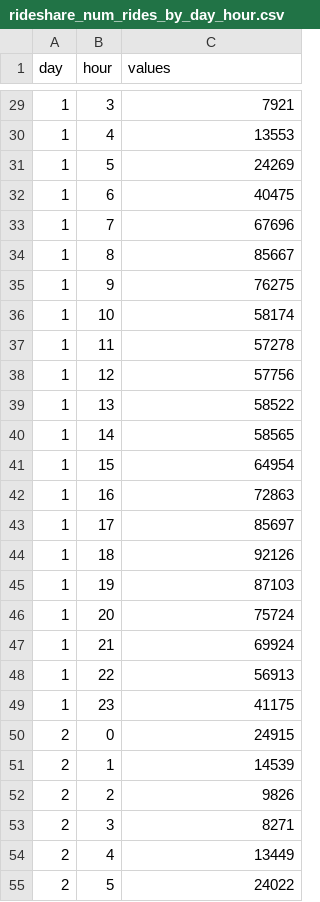
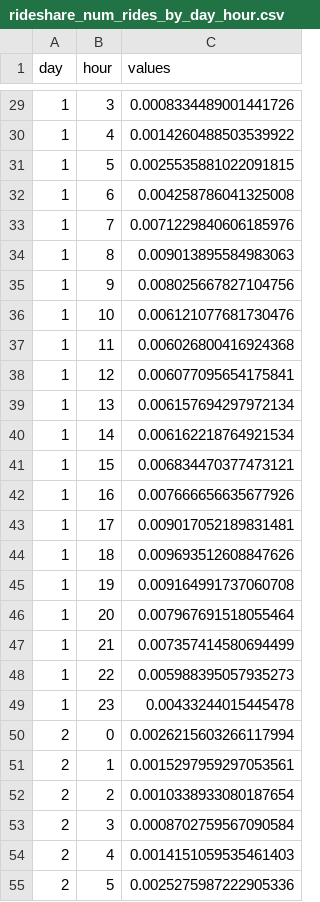
Before and after one commit to mscheriger/DataVizProject, a CSV file: rideshare_num_rides_by_day_hour.csv, drawn as a sheet; only a part is shown, gaps mark what is left out; the diff covers the shown part only.

```diff
--- a/rideshare_num_rides_by_day_hour.csv
+++ b/rideshare_num_rides_by_day_hour.csv
@@ -29,27 +29,27 @@ day,hour,values
-1,3,7921
-1,4,13553
-1,5,24269
-1,6,40475
-1,7,67696
-1,8,85667
-1,9,76275
-1,10,58174
-1,11,57278
-1,12,57756
-1,13,58522
-1,14,58565
-1,15,64954
-1,16,72863
-1,17,85697
-1,18,92126
-1,19,87103
-1,20,75724
-1,21,69924
-1,22,56913
-1,23,41175
-2,0,24915
-2,1,14539
-2,2,9826
-2,3,8271
-2,4,13449
-2,5,24022
+1,3,0.0008334489001441726
+1,4,0.0014260488503539922
+1,5,0.0025535881022091815
+1,6,0.004258786041325008
+1,7,0.0071229840606185976
+1,8,0.009013895584983063
+1,9,0.008025667827104756
+1,10,0.006121077681730476
+1,11,0.006026800416924368
+1,12,0.006077095654175841
+1,13,0.006157694297972134
+1,14,0.006162218764921534
+1,15,0.006834470377473121
+1,16,0.007666656635677926
+1,17,0.009017052189831481
+1,18,0.009693512608847626
+1,19,0.009164991737060708
+1,20,0.007967691518055464
+1,21,0.007357414580694499
+1,22,0.005988395057935273
+1,23,0.00433244015445478
+2,0,0.0026215603266117994
+2,1,0.0015297959297053561
+2,2,0.0010338933080187654
+2,3,0.0008702759567090584
+2,4,0.0014151059535461403
+2,5,0.0025275987222905336
```
Also changed, not shown: 141 edited cells elsewhere in this file.
